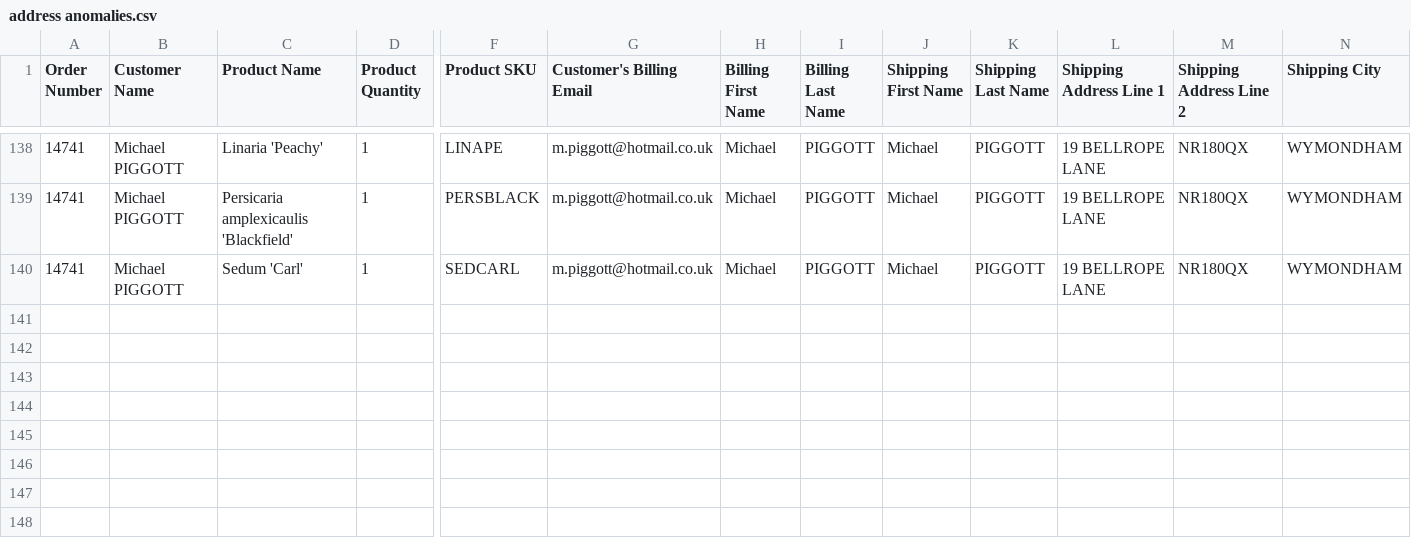
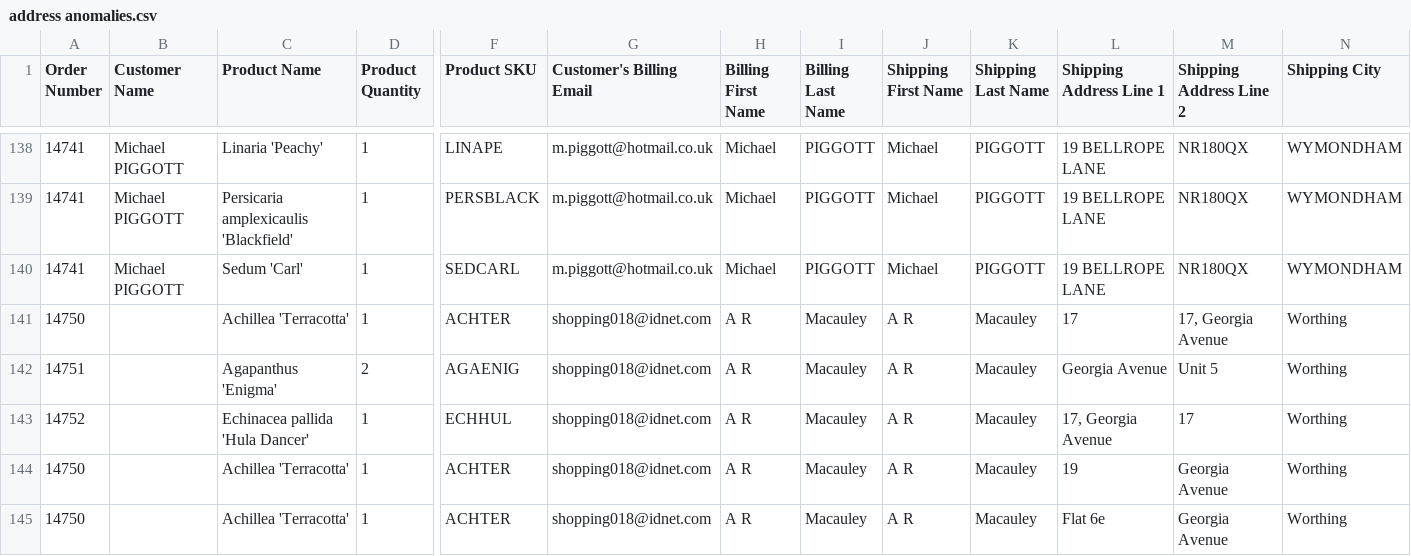
Before and after one commit to MPSculptor/LabelMaker, a CSV file: LabelMaker/TextFiles/address anomalies.csv, drawn as a sheet; only a part is shown, gaps mark what is left out; rows hold the shown columns only; the diff names each change by its address in the sheet, - before the commit and + after, or states it on an @@ line.

Commit message:
Refinements to Address clean and Colour Tab added

```diff
--- a/LabelMaker/TextFiles/address anomalies.csv
+++ b/LabelMaker/TextFiles/address anomalies.csv
+row 141: 14750 |  | Achillea 'Terracotta' | 1 | ACHTER | shopping018@idnet.com | A R | Macauley | A R | Macauley | 17 | 17, Georgia Avenue | Worthing
+row 142: 14751 |  | Agapanthus 'Enigma' | 2 | AGAENIG | shopping018@idnet.com | A R | Macauley | A R | Macauley | Georgia Avenue | Unit 5 | Worthing
+row 143: 14752 |  | Echinacea pallida 'Hula Dancer' | 1 | ECHHUL | shopping018@idnet.com | A R | Macauley | A R | Macauley | 17, Georgia Avenue | 17 | Worthing
+row 144: 14750 |  | Achillea 'Terracotta' | 1 | ACHTER | shopping018@idnet.com | A R | Macauley | A R | Macauley | 19 | Georgia Avenue | Worthing
+row 145: 14750 |  | Achillea 'Terracotta' | 1 | ACHTER | shopping018@idnet.com | A R | Macauley | A R | Macauley | Flat 6e | Georgia Avenue | Worthing
```
Also changed, not shown: 4 other files.
